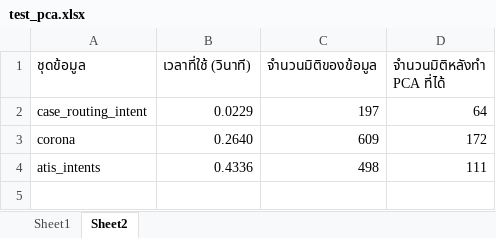
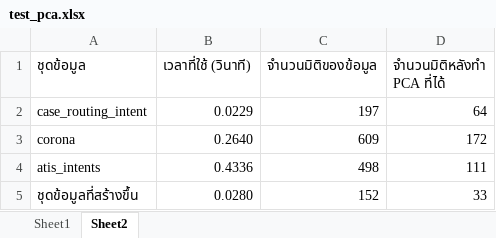
Before and after one commit to Nutthaphol/ComSci-Project, an Excel workbook: stat/test_pca.xlsx, sheet Sheet2, drawn as a sheet; values as stored, in another font and other column widths than the file's, no borders; the diff names each change by its address in the sheet, - before the commit and + after, or states it on an @@ line.

```diff
--- a/stat/test_pca.xlsx (sheet Sheet2)
+++ b/stat/test_pca.xlsx (sheet Sheet2)
+row 5: ชุดข้อมูลที่สร้างขึ้น | 0.0280 | 152 | 33
```
Also changed, not shown: sheet Sheet1, 2 other files.
